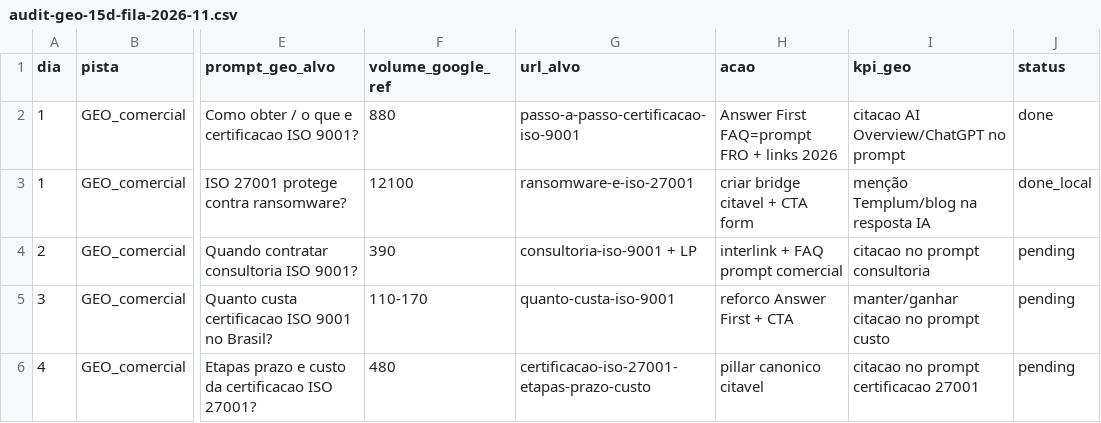
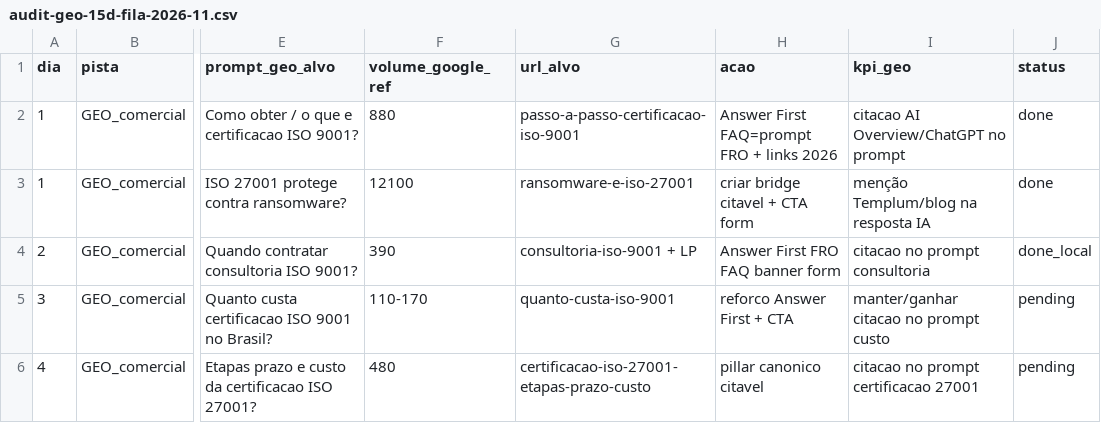
Before and after one commit to Evoluttoplataforma/certificacaoiso---Blog-templum, a CSV file: scripts/audit-geo-15d-fila-2026-11.csv, drawn as a sheet; only a part is shown, gaps mark what is left out; the diff names each change by its address in the sheet, - before the commit and + after, or states it on an @@ line.

```diff
--- a/scripts/audit-geo-15d-fila-2026-11.csv
+++ b/scripts/audit-geo-15d-fila-2026-11.csv
-J3 (status): done_local
+J3 (status): done
-H4 (acao): interlink + FAQ prompt comercial
+H4 (acao): Answer First FRO FAQ banner form
-J4 (status): pending
+J4 (status): done_local
```
Also changed, not shown: 3 other files.
